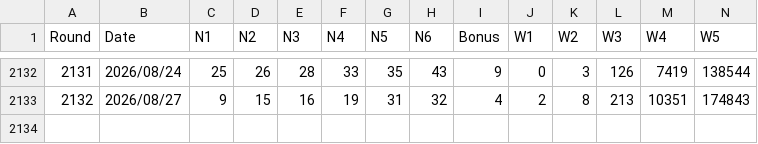
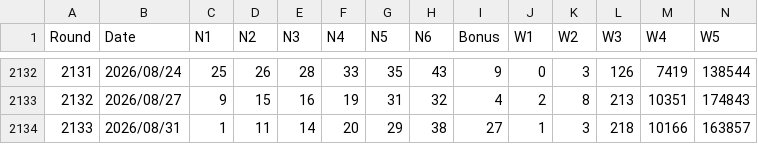
Before and after one commit to LOTO-lab/loto6-pro, a CSV file: insight-pro/assets/loto6-CtbT9F47.csv (was insight-pro/assets/loto6-C-bB_k8_.csv), drawn as a sheet; only a part is shown, gaps mark what is left out; rows hold the shown columns only; the diff names each change by its address in the sheet, - before the commit and + after, or states it on an @@ line.

```diff
--- a/insight-pro/assets/loto6-C-bB_k8_.csv
+++ b/insight-pro/assets/loto6-CtbT9F47.csv
+row 2134: 2133 | 2026/08/31 | 1 | 11 | 14 | 20 | 29 | 38 | 27 | 1 | 3 | 218 | 10166 | 163857
```
Also changed, not shown: loto6_data_with_setball.csv, 8 other files.
